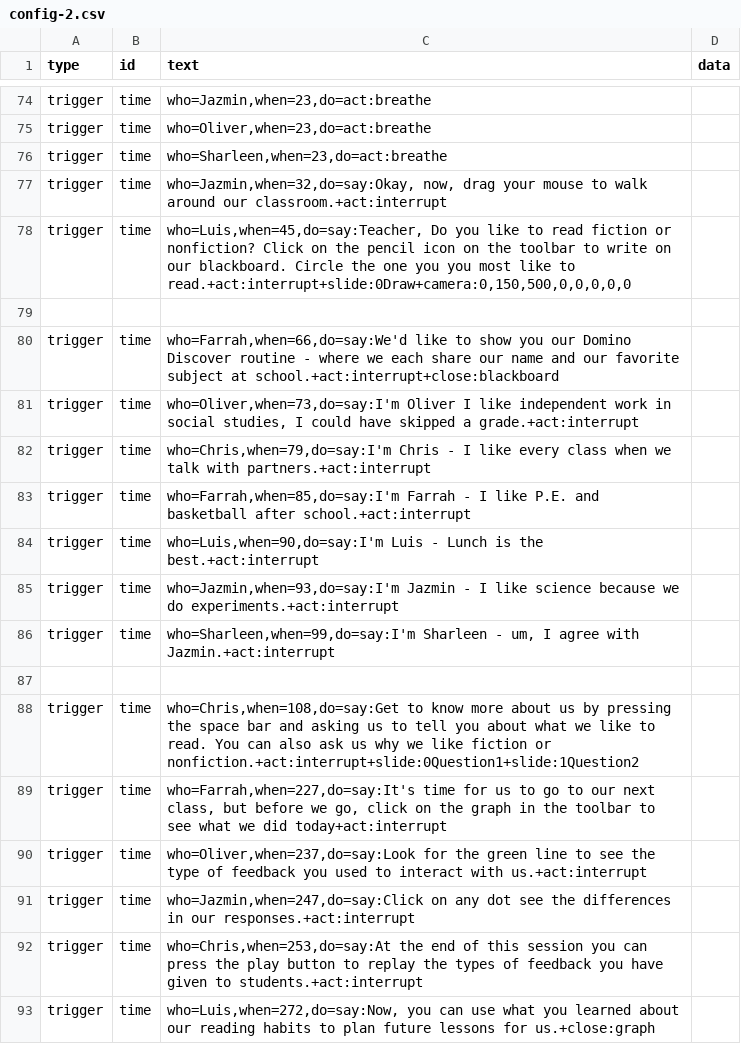
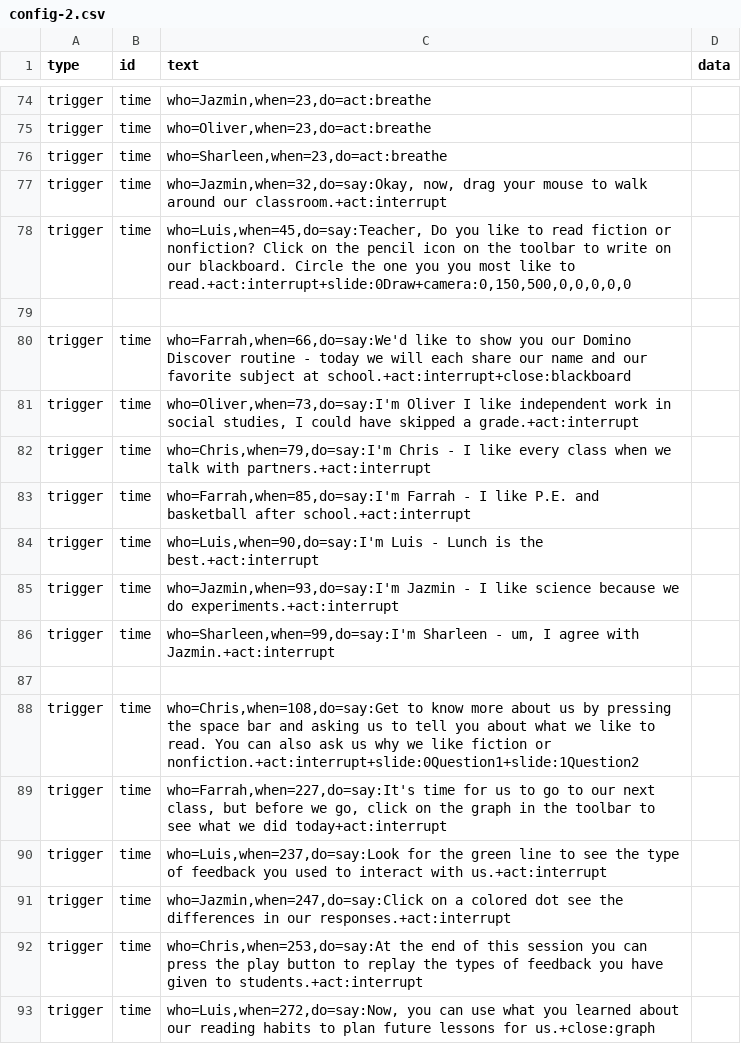
Before and after one commit to bferster/liza, a CSV file: data/config-2.csv, drawn as a sheet; only a part is shown, gaps mark what is left out.

```diff
--- a/data/config-2.csv
+++ b/data/config-2.csv
@@ -79,3 +79,3 @@ trigger,time,"who=Luis,when=45,do=say:Teacher, Do you like to read fiction or no
 
-trigger,time,"who=Farrah,when=66,do=say:We'd like to show you our Domino Discover routine - where we each share our name and our favorite subject at school.+act:interrupt+close:blackboard"
+trigger,time,"who=Farrah,when=66,do=say:We'd like to show you our Domino Discover routine - today we will each share our name and our favorite subject at school.+act:interrupt+close:blackboard"
 trigger,time,"who=Oliver,when=73,do=say:I'm Oliver I like independent work in social studies, I could have skipped a grade.+act:interrupt"
@@ -89,4 +89,4 @@ trigger,time,"who=Chris,when=108,do=say:Get to know more about us by pressing th
 trigger,time,"who=Farrah,when=227,do=say:It's time for us to go to our next class, but before we go, click on the graph in the toolbar to see what we did today+act:interrupt"
-trigger,time,"who=Oliver,when=237,do=say:Look for the green line to see the type of feedback you used to interact with us.+act:interrupt"
-trigger,time,"who=Jazmin,when=247,do=say:Click on any dot see the differences in our responses.+act:interrupt"
+trigger,time,"who=Luis,when=237,do=say:Look for the green line to see the type of feedback you used to interact with us.+act:interrupt"
+trigger,time,"who=Jazmin,when=247,do=say:Click on a colored dot see the differences in our responses.+act:interrupt"
 trigger,time,"who=Chris,when=253,do=say:At the end of this session you can press the play button to replay the types of feedback you have given to students.+act:interrupt"
```
Also changed, not shown: data/responses-2.csv, 2 other files.
